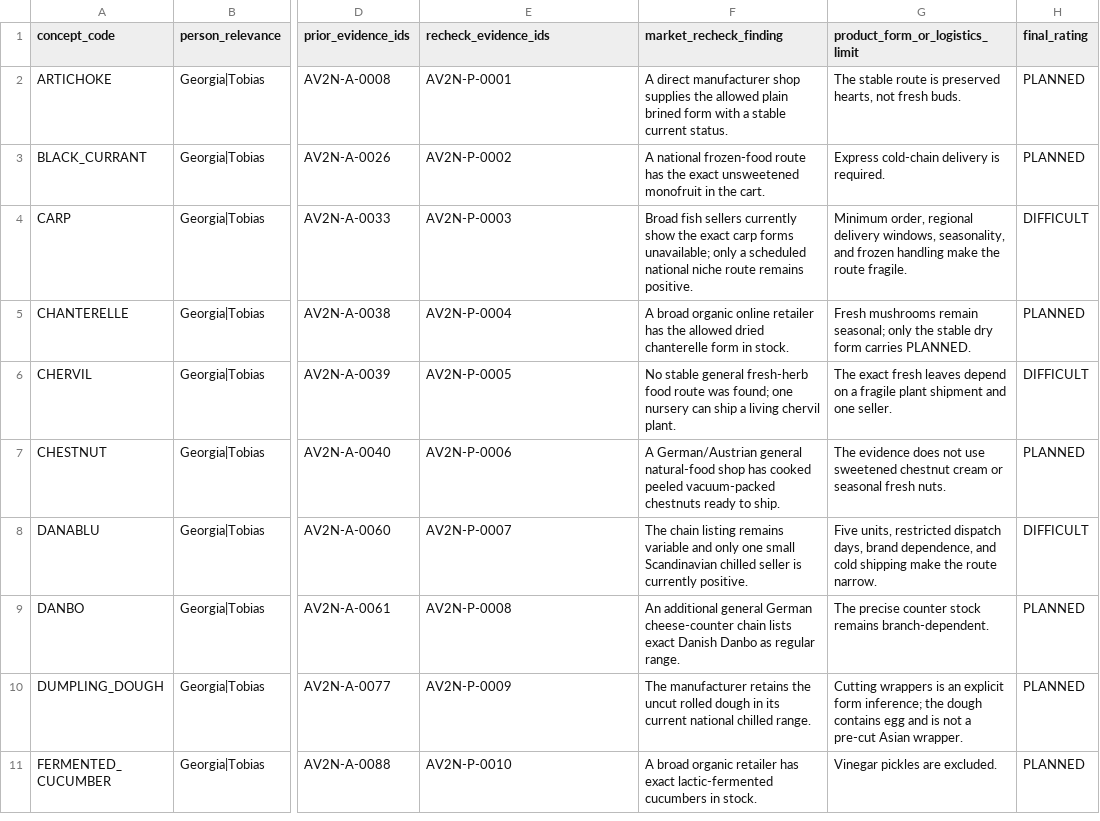
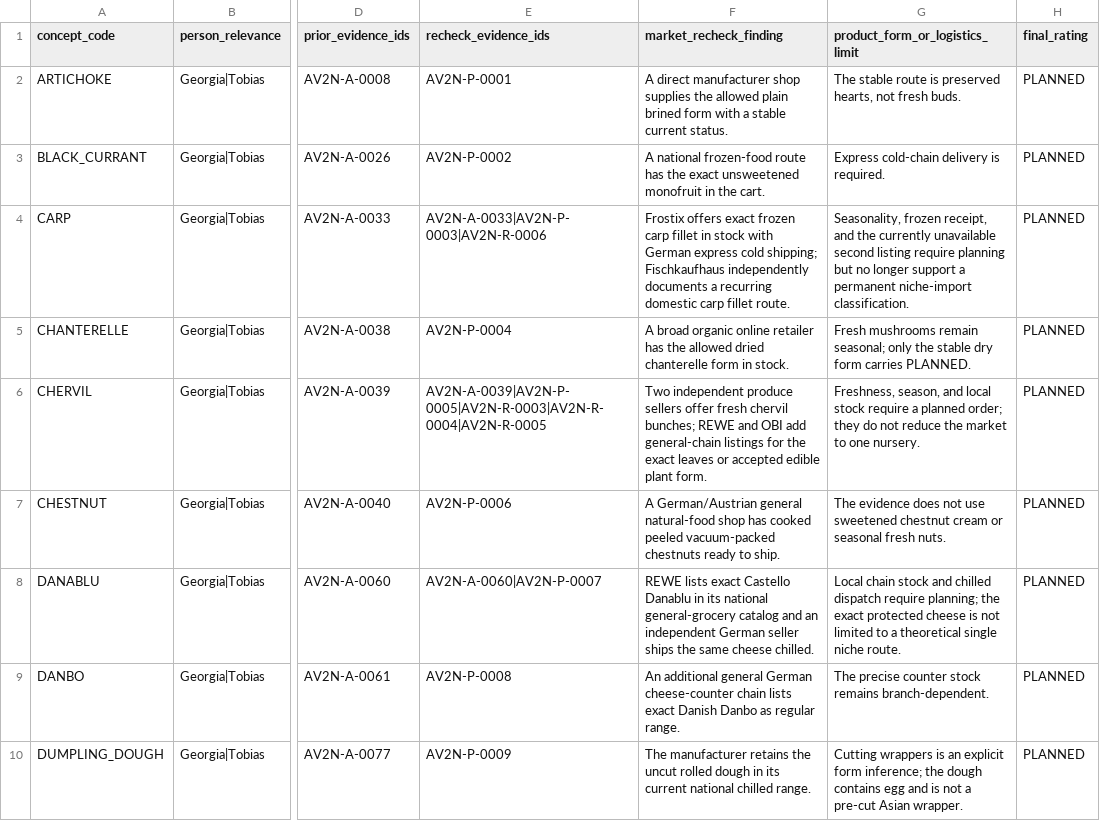
Before and after one commit to venomenon328/mise-en-dice, a CSV file: docs/analysis/availability-novelty-availability-planned-gate-recheck-v2-20260905.csv, drawn as a sheet; only a part is shown, gaps mark what is left out; the shorter side is filled out with more unchanged rows; the diff names each change by its address in the sheet, - before the commit and + after, or states it on an @@ line.

Commit message:
docs: address availability v2 review blockers

```diff
--- a/docs/analysis/availability-novelty-availability-planned-gate-recheck-v2-20260905.csv
+++ b/docs/analysis/availability-novelty-availability-planned-gate-recheck-v2-20260905.csv
-E4 (recheck_evidence_ids): AV2N-P-0003
+E4 (recheck_evidence_ids): AV2N-A-0033|AV2N-P-0003|AV2N-R-0006
-F4 (market_recheck_finding): Broad fish sellers currently show the exact carp forms unavailable; only a scheduled national niche route remains positive.
+F4 (market_recheck_finding): Frostix offers exact frozen carp fillet in stock with German express cold shipping; Fischkaufhaus independently documents a recurring domestic carp fillet route.
-G4 (product_form_or_logistics_limit): Minimum order, regional delivery windows, seasonality, and frozen handling make the route fragile.
+G4 (product_form_or_logistics_limit): Seasonality, frozen receipt, and the currently unavailable second listing require planning but no longer support a permanent niche-import classification.
-H4 (final_rating): DIFFICULT
+H4 (final_rating): PLANNED
-E6 (recheck_evidence_ids): AV2N-P-0005
+E6 (recheck_evidence_ids): AV2N-A-0039|AV2N-P-0005|AV2N-R-0003|AV2N-R-0004|AV2N-R-0005
-F6 (market_recheck_finding): No stable general fresh-herb food route was found; one nursery can ship a living chervil plant.
+F6 (market_recheck_finding): Two independent produce sellers offer fresh chervil bunches; REWE and OBI add general-chain listings for the exact leaves or accepted edible plant form.
-G6 (product_form_or_logistics_limit): The exact fresh leaves depend on a fragile plant shipment and one seller.
+G6 (product_form_or_logistics_limit): Freshness, season, and local stock require a planned order; they do not reduce the market to one nursery.
-H6 (final_rating): DIFFICULT
+H6 (final_rating): PLANNED
-E8 (recheck_evidence_ids): AV2N-P-0007
+E8 (recheck_evidence_ids): AV2N-A-0060|AV2N-P-0007
-F8 (market_recheck_finding): The chain listing remains variable and only one small Scandinavian chilled seller is currently positive.
+F8 (market_recheck_finding): REWE lists exact Castello Danablu in its national general-grocery catalog and an independent German seller ships the same cheese chilled.
-G8 (product_form_or_logistics_limit): Five units, restricted dispatch days, brand dependence, and cold shipping make the route narrow.
+G8 (product_form_or_logistics_limit): Local chain stock and chilled dispatch require planning; the exact protected cheese is not limited to a theoretical single niche route.
-H8 (final_rating): DIFFICULT
+H8 (final_rating): PLANNED
```
Also changed, not shown: docs/analysis/availability-novelty-availability-divergence-audit-v2-20260904.csv, docs/analysis/availability-novelty-availability-evidence-route-mismatch-audit-v2-20260904.csv, 17 other files.
